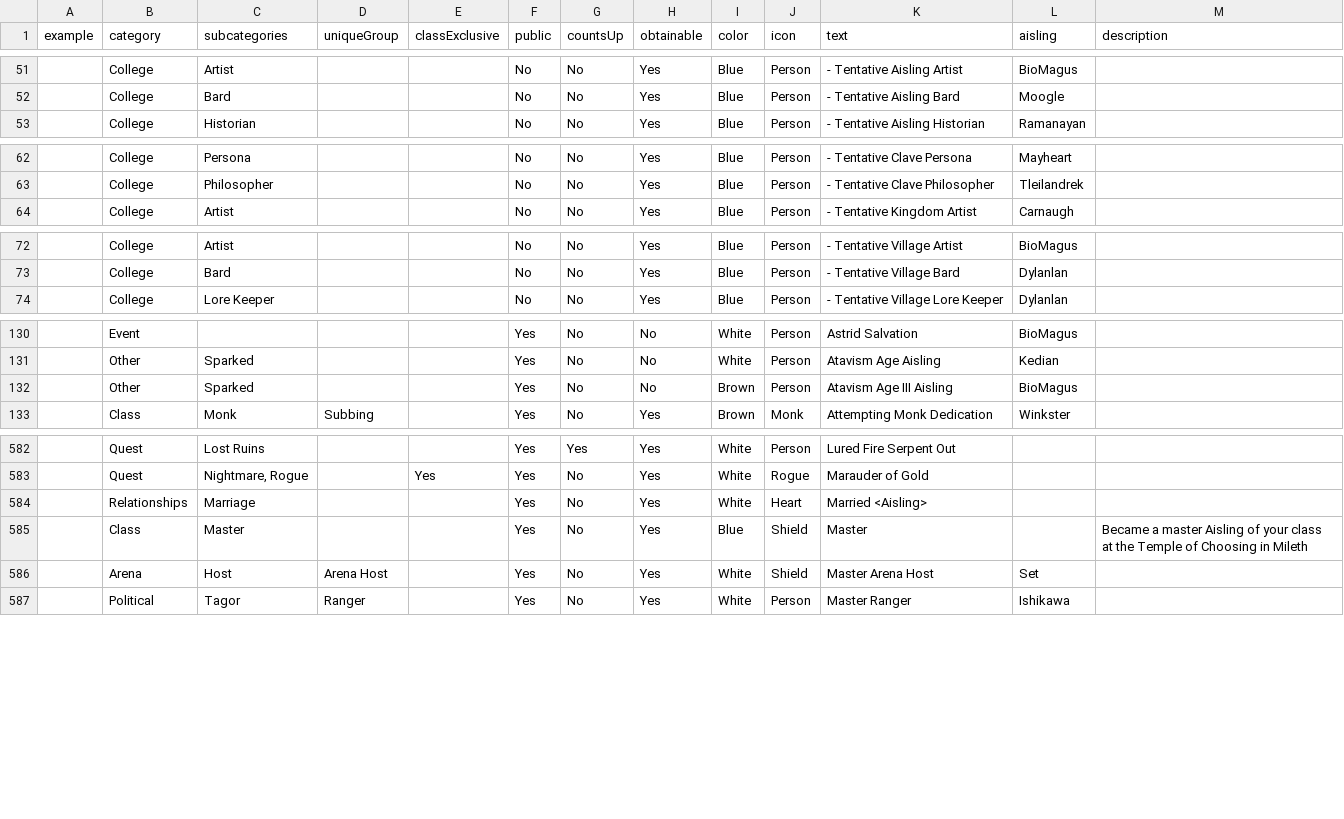
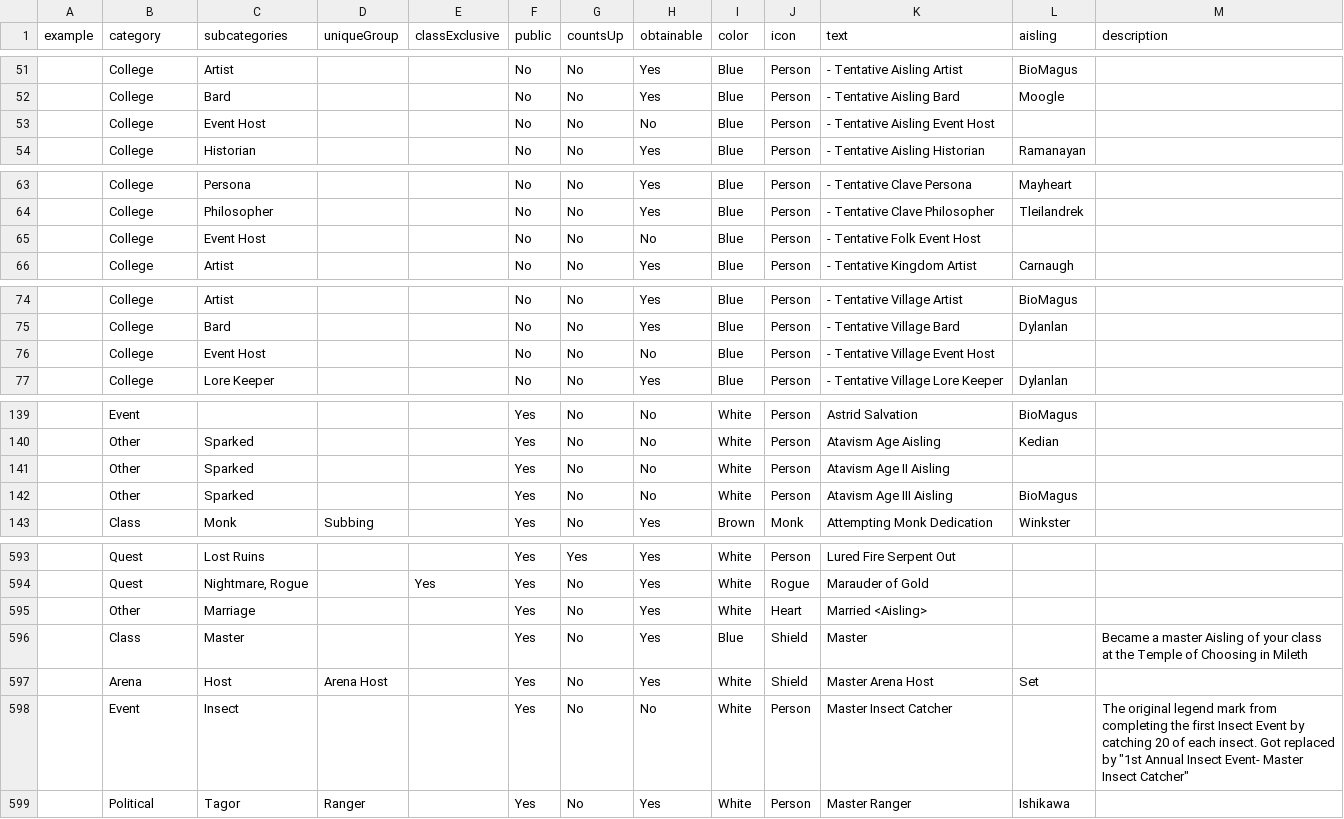
Before and after one commit to dylanlan/dylanlan.github.io, a CSV file: assets/csv/all-mark-data.csv, drawn as a sheet; only a part is shown, gaps mark what is left out; the diff covers the shown part only.

Commit message:
Update legend marks csv

```diff
--- a/assets/csv/all-mark-data.csv
+++ b/assets/csv/all-mark-data.csv
@@ -52,2 +52,3 @@ example,category,subcategories,uniqueGroup,classExclusive,public,countsUp,obtain
 ,College,Bard,,,No,No,Yes,Blue,Person,- Tentative Aisling Bard,Moogle,
+,College,Event Host,,,No,No,No,Blue,Person,- Tentative Aisling Event Host,,
 ,College,Historian,,,No,No,Yes,Blue,Person,- Tentative Aisling Historian,Ramanayan,
@@ -63,2 +64,3 @@ example,category,subcategories,uniqueGroup,classExclusive,public,countsUp,obtain
 ,College,Philosopher,,,No,No,Yes,Blue,Person,- Tentative Clave Philosopher,Tleilandrek,
+,College,Event Host,,,No,No,No,Blue,Person,- Tentative Folk Event Host,,
 ,College,Artist,,,No,No,Yes,Blue,Person,- Tentative Kingdom Artist,Carnaugh,
@@ -73,2 +75,3 @@ example,category,subcategories,uniqueGroup,classExclusive,public,countsUp,obtain
 ,College,Bard,,,No,No,Yes,Blue,Person,- Tentative Village Bard,Dylanlan,
+,College,Event Host,,,No,No,No,Blue,Person,- Tentative Village Event Host,,
 ,College,Lore Keeper,,,No,No,Yes,Blue,Person,- Tentative Village Lore Keeper,Dylanlan,
@@ -131,3 +140,4 @@ example,category,subcategories,uniqueGroup,classExclusive,public,countsUp,obtain
 ,Other,Sparked,,,Yes,No,No,White,Person,Atavism Age Aisling,Kedian,
-,Other,Sparked,,,Yes,No,No,Brown,Person,Atavism Age III Aisling,BioMagus,
+,Other,Sparked,,,Yes,No,No,White,Person,Atavism Age II Aisling,,
+,Other,Sparked,,,Yes,No,No,White,Person,Atavism Age III Aisling,BioMagus,
 ,Class,Monk,Subbing,,Yes,No,Yes,Brown,Monk,Attempting Monk Dedication,Winkster,
@@ -583,5 +594,6 @@ example,category,subcategories,uniqueGroup,classExclusive,public,countsUp,obtain
 ,Quest,"Nightmare, Rogue",,Yes,Yes,No,Yes,White,Rogue,Marauder of Gold,,
-,Relationships,Marriage,,,Yes,No,Yes,White,Heart,Married <Aisling>,,
+,Other,Marriage,,,Yes,No,Yes,White,Heart,Married <Aisling>,,
 ,Class,Master,,,Yes,No,Yes,Blue,Shield,Master,,Became a master Aisling of your class at the Temple of Choosing in Mileth
 ,Arena,Host,Arena Host,,Yes,No,Yes,White,Shield,Master Arena Host,Set,
+,Event,Insect,,,Yes,No,No,White,Person,Master Insect Catcher,,"The original legend mark from completing the first Insect Event by catching 20 of each insect. Got replaced by ""1st Annual Insect Event- Master Insect Catcher"""
 ,Political,Tagor,Ranger,,Yes,No,Yes,White,Person,Master Ranger,Ishikawa,
```
Also changed, not shown: 9 added rows and 15 edited cells elsewhere in this file.
